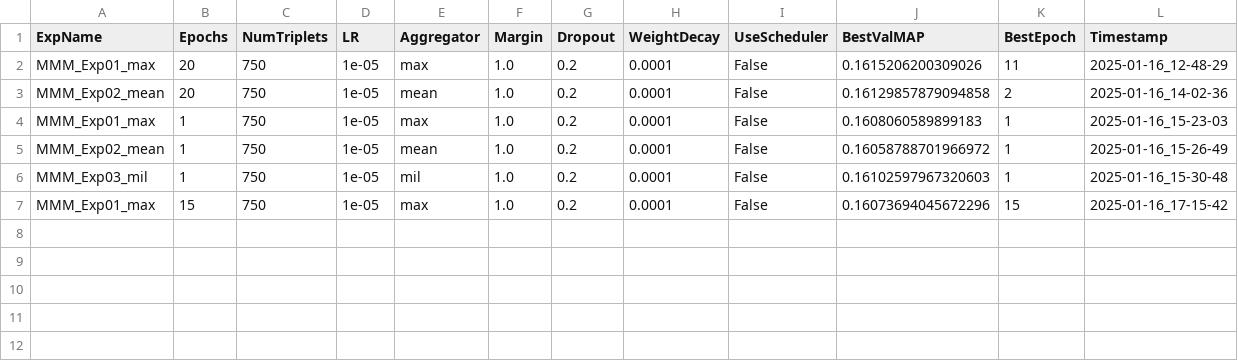
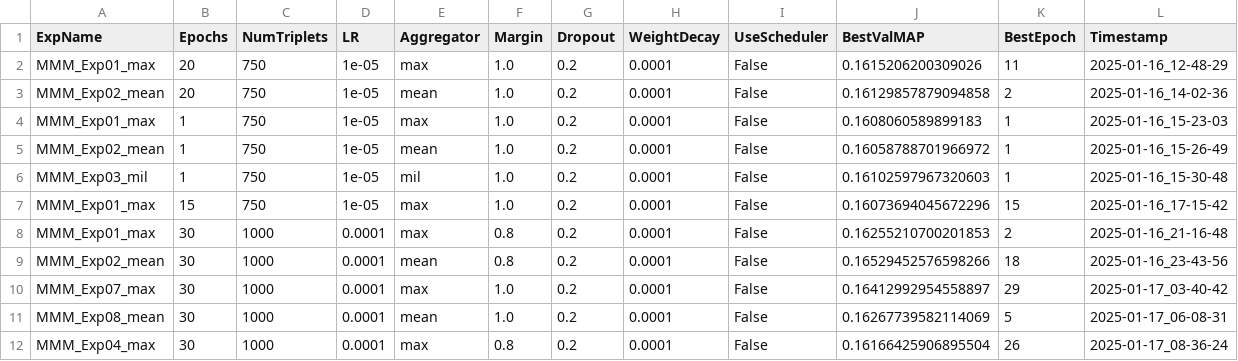
Before and after one commit to robbar-dev/Patientenaehnlichkeitsanalyse, a CSV file: experiments_results.csv, drawn as a sheet.

```diff
--- a/experiments_results.csv
+++ b/experiments_results.csv
@@ -7 +7,6 @@ MMM_Exp03_mil,1,750,1e-05,mil,1.0,0.2,0.0001,False,0.16102597967320603,1,2025-01
 MMM_Exp01_max,15,750,1e-05,max,1.0,0.2,0.0001,False,0.16073694045672296,15,2025-01-16_17-15-42
+MMM_Exp01_max,30,1000,0.0001,max,0.8,0.2,0.0001,False,0.16255210700201853,2,2025-01-16_21-16-48
+MMM_Exp02_mean,30,1000,0.0001,mean,0.8,0.2,0.0001,False,0.16529452576598266,18,2025-01-16_23-43-56
+MMM_Exp07_max,30,1000,0.0001,max,1.0,0.2,0.0001,False,0.16412992954558897,29,2025-01-17_03-40-42
+MMM_Exp08_mean,30,1000,0.0001,mean,1.0,0.2,0.0001,False,0.16267739582114069,5,2025-01-17_06-08-31
+MMM_Exp04_max,30,1000,0.0001,max,0.8,0.2,0.0001,False,0.16166425906895504,26,2025-01-17_08-36-24
```
Also changed, not shown: 4 other files.
